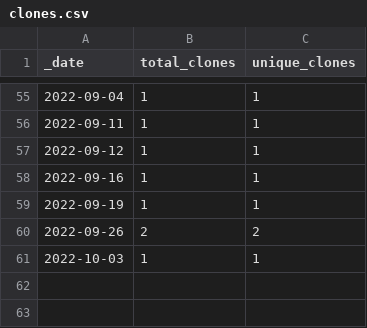
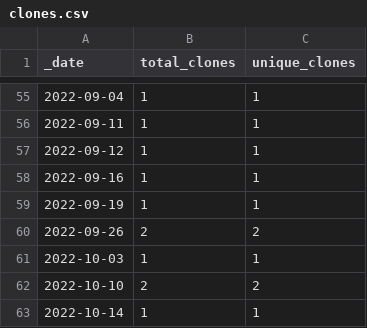
Before and after one commit to opentecr/opentecr, a CSV file: traffic/clones.csv, drawn as a sheet; only a part is shown, gaps mark what is left out; the diff names each change by its address in the sheet, - before the commit and + after, or states it on an @@ line.

Commit message:
GitHub traffic

```diff
--- a/traffic/clones.csv
+++ b/traffic/clones.csv
+row 62: 2022-10-10 | 2 | 2
+row 63: 2022-10-14 | 1 | 1
```
Also changed, not shown: 1 other file.
